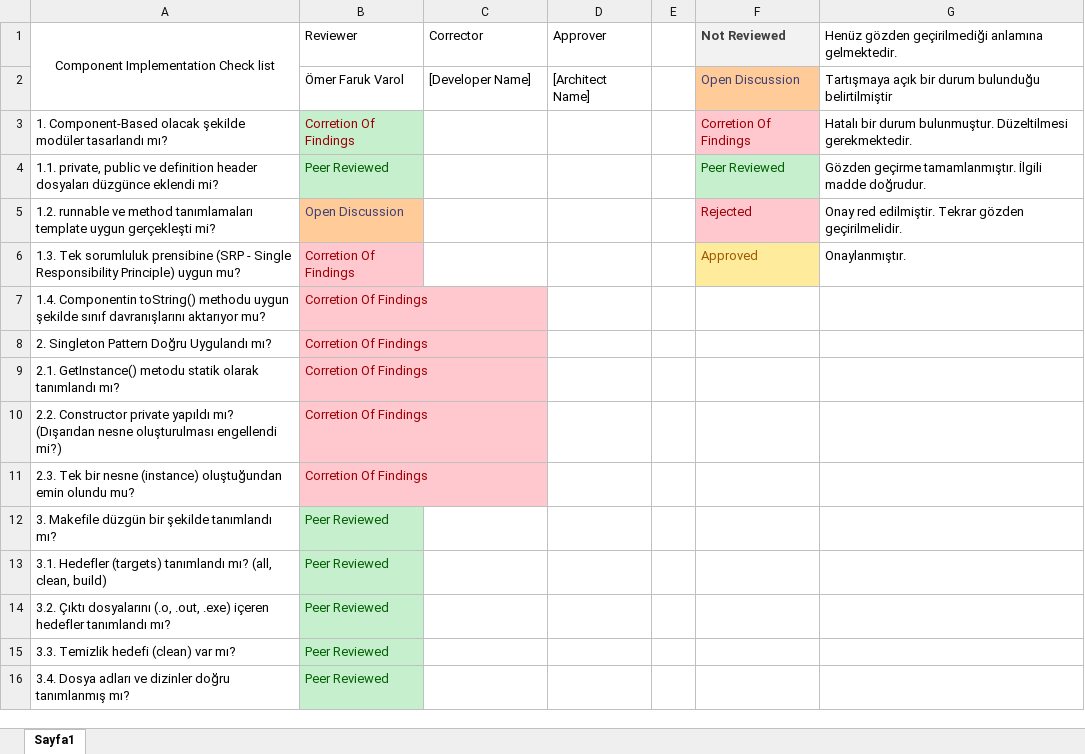
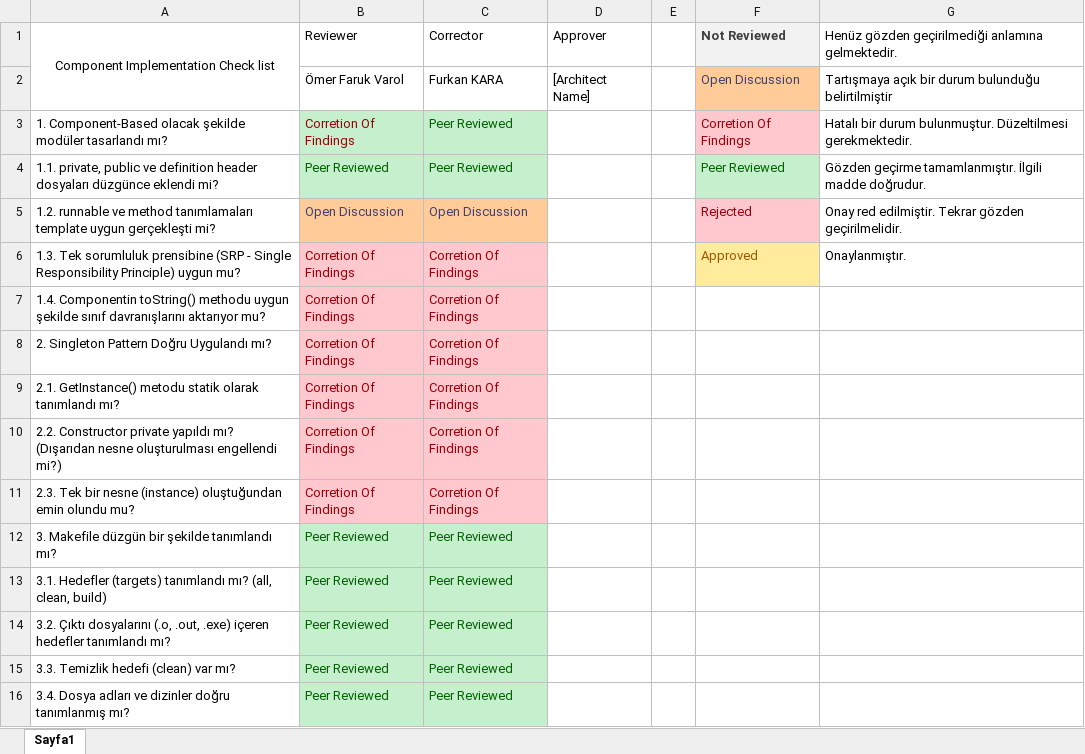
Before and after one commit to EgeMobil/EEM_TASK, an Excel workbook: Task3/SW-TEAM-JUPITER/Erhan/ImplementationChecklist.xlsx, sheet Sayfa1, drawn as a sheet; values as stored, in another font and other column widths than the file's, no borders; the diff names each change by its address in the sheet, - before the commit and + after, or states it on an @@ line.

Commit message:
Review is completed by Furkan Kara

```diff
--- a/Task3/SW-TEAM-JUPITER/Erhan/ImplementationChecklist.xlsx (sheet Sayfa1)
+++ b/Task3/SW-TEAM-JUPITER/Erhan/ImplementationChecklist.xlsx (sheet Sayfa1)
-C2: [Developer Name]
+C2: Furkan KARA
-C3:C4: (empty)
+C3:C4: Peer Reviewed
-C3:C4 fill: none
+C3:C4 fill: #C6EFCE
-C5: (empty)
+C5: Open Discussion
-C5 fill: none
+C5 fill: #FFCC99
-C6:C11: (empty)
+C6:C11: Corretion Of Findings
-C6:C11 fill: none
+C6:C11 fill: #FFC7CE
-C12:C16: (empty)
+C12:C16: Peer Reviewed
-C12:C16 fill: none
+C12:C16 fill: #C6EFCE
```
Also changed, not shown: 1 other file.
